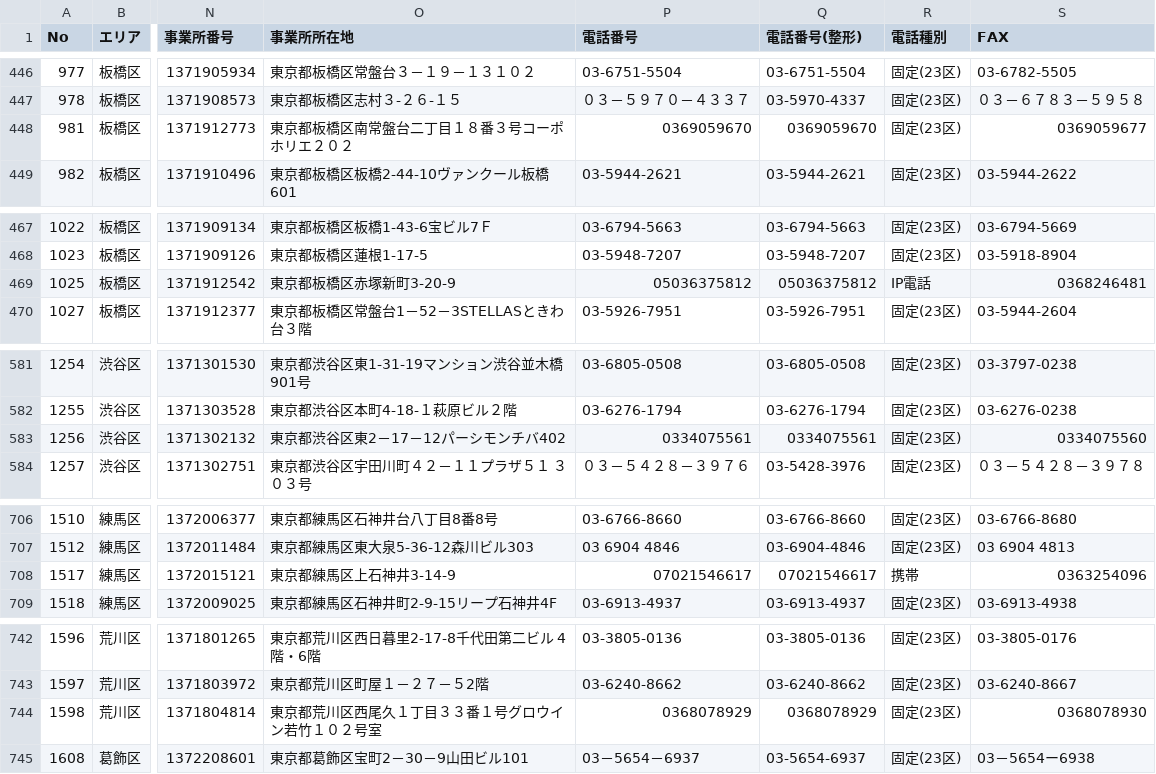
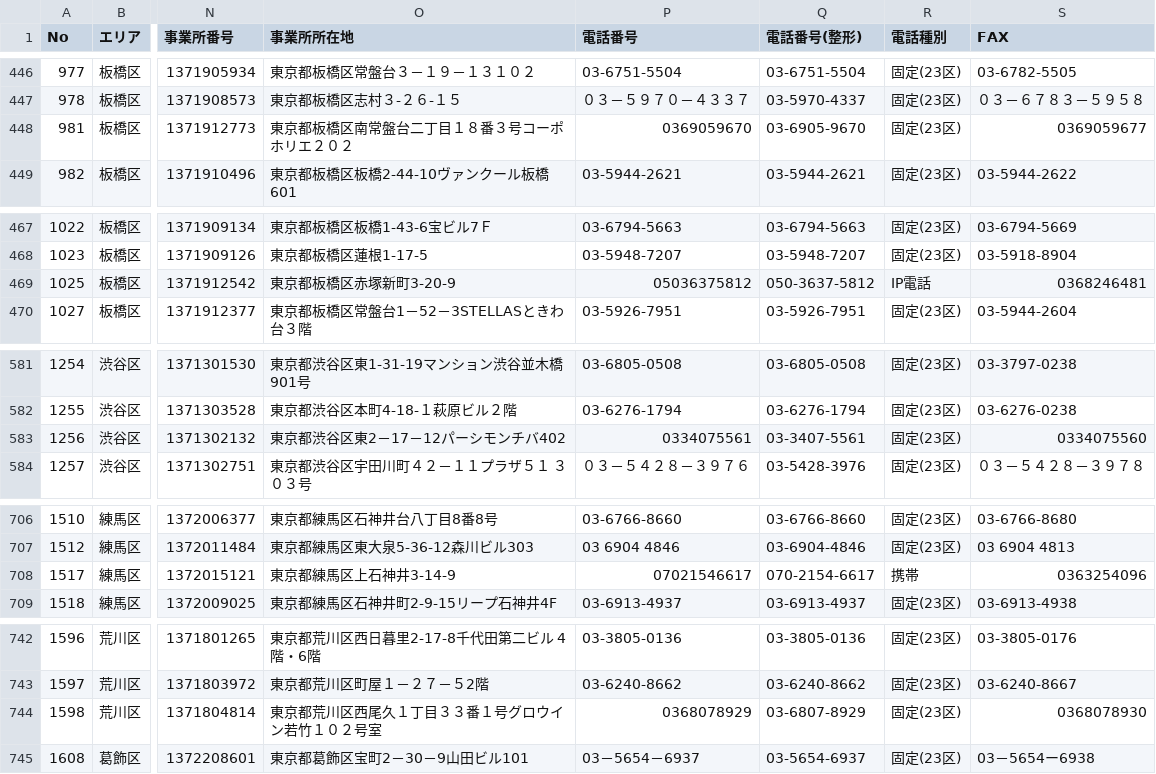
Before and after one commit to hiromi0630naito-pixel/kaigo-data, a CSV file: tokyo_minkan_1jigyosho.csv, drawn as a sheet; only a part is shown, gaps mark what is left out; the diff covers the shown part only; the diff names each change by its address in the sheet, - before the commit and + after, or states it on an @@ line.

```diff
--- a/tokyo_minkan_1jigyosho.csv
+++ b/tokyo_minkan_1jigyosho.csv
-Q448 (電話番号(整形)): 0369059670
+Q448 (電話番号(整形)): 03-6905-9670
-Q469 (電話番号(整形)): 05036375812
+Q469 (電話番号(整形)): 050-3637-5812
-Q583 (電話番号(整形)): 0334075561
+Q583 (電話番号(整形)): 03-3407-5561
-Q708 (電話番号(整形)): 07021546617
+Q708 (電話番号(整形)): 070-2154-6617
-Q744 (電話番号(整形)): 0368078929
+Q744 (電話番号(整形)): 03-6807-8929
```
Also changed, not shown: 11 edited cells elsewhere in this file, tokyo_jogai.csv, 3 other files.
